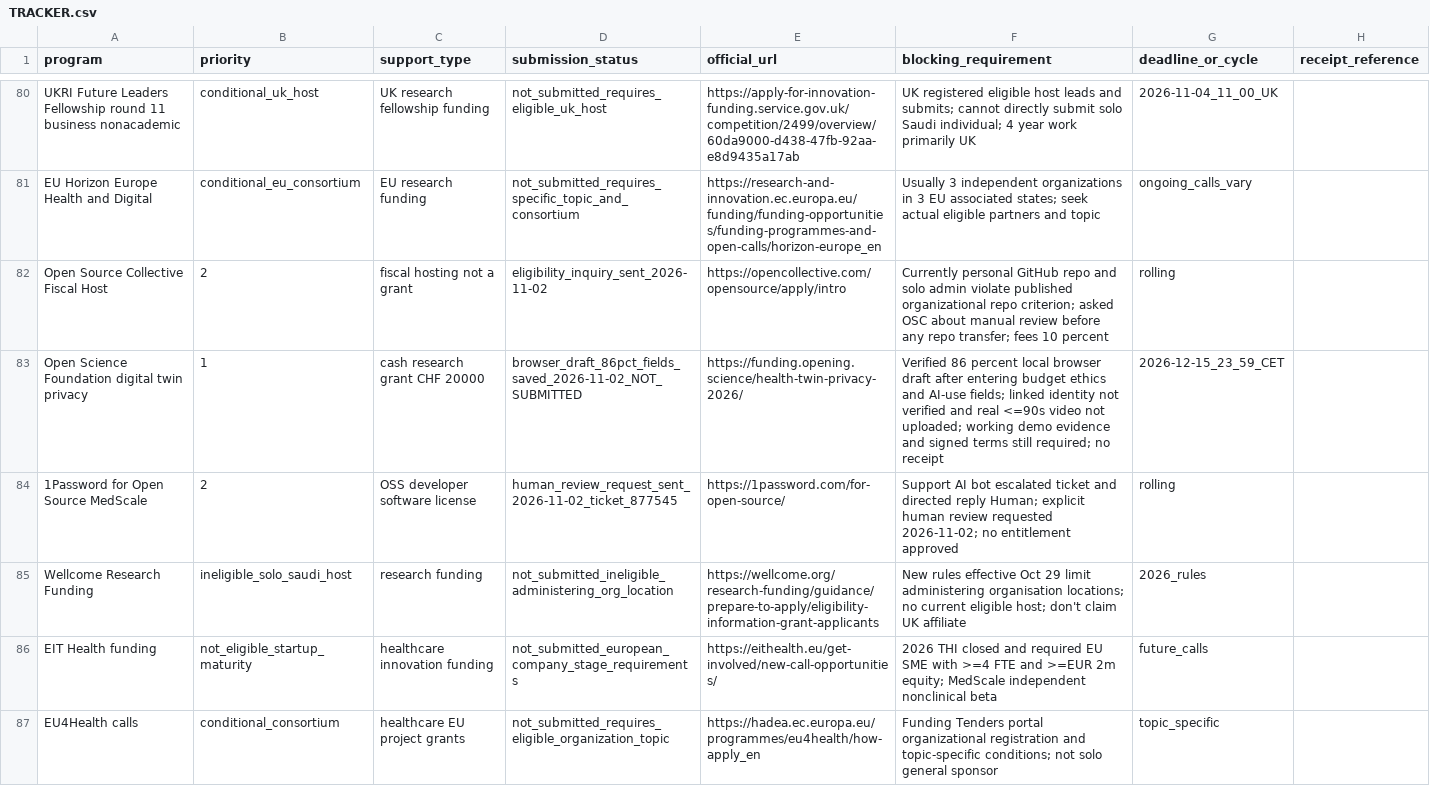
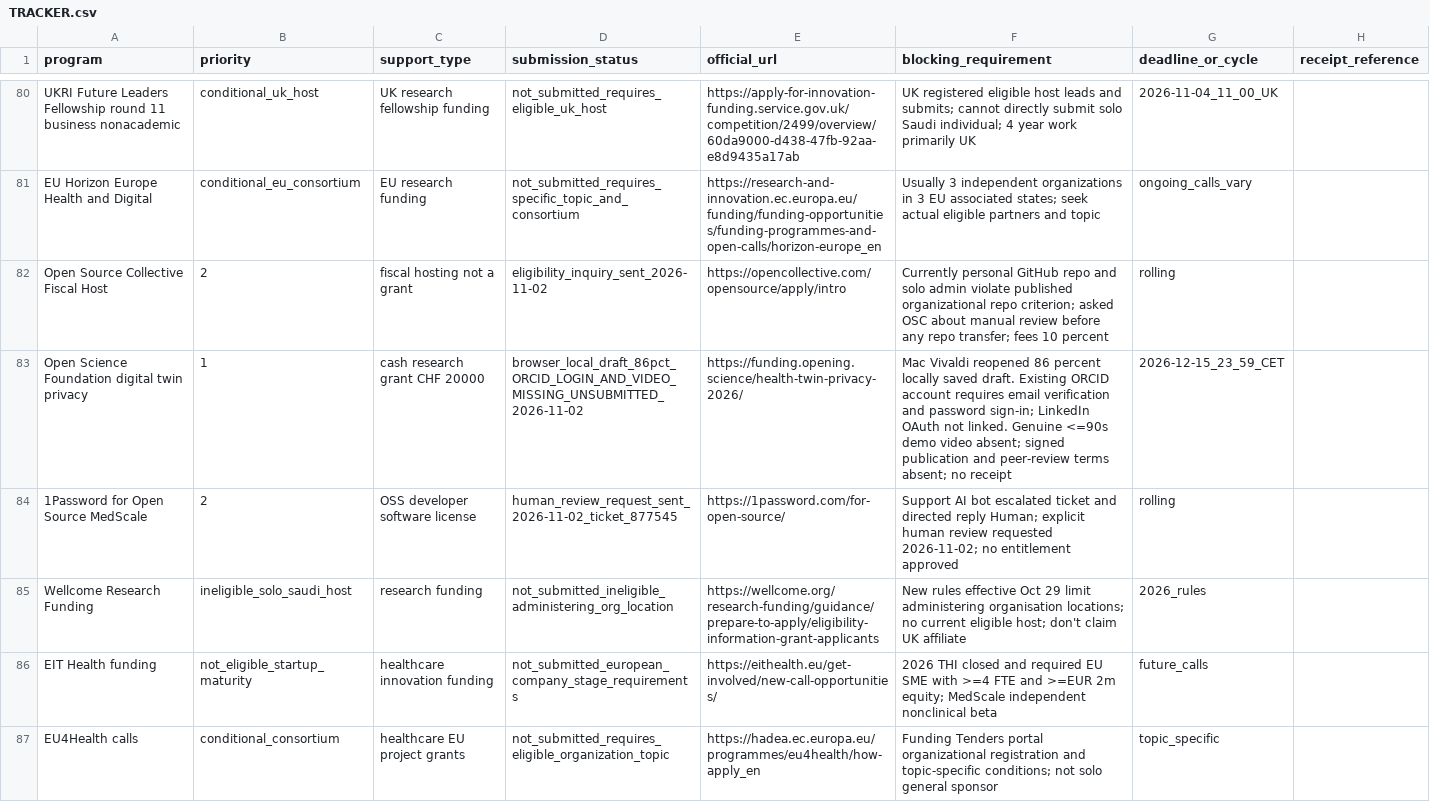
Before and after one commit to AbdulazizShehri/MedScale, a CSV file: docs/funding/TRACKER.csv, drawn as a sheet; only a part is shown, gaps mark what is left out; the diff covers the shown part only; the diff names each change by its address in the sheet, - before the commit and + after, or states it on an @@ line.

Commit message:
docs(funding): mark verified MIT/OSF required blockers after Mac browser recheck

```diff
--- a/docs/funding/TRACKER.csv
+++ b/docs/funding/TRACKER.csv
-D83 (submission_status): browser_draft_86pct_fields_saved_2026-11-02_NOT_SUBMITTED
+D83 (submission_status): browser_local_draft_86pct_ORCID_LOGIN_AND_VIDEO_MISSING_UNSUBMITTED_2026-11-02
-F83 (blocking_requirement): Verified 86 percent local browser draft after entering budget ethics and AI-use fields; linked identity not verified and real <=90s video not uploaded; working demo evidence and signed terms still required; no receipt
+F83 (blocking_requirement): Mac Vivaldi reopened 86 percent locally saved draft. Existing ORCID account requires email verification and password sign-in; LinkedIn OAuth not linked. Genuine <=90s demo video absent; signed publication and peer-review terms absent; no receipt
```
Also changed, not shown: 2 edited cells elsewhere in this file.
